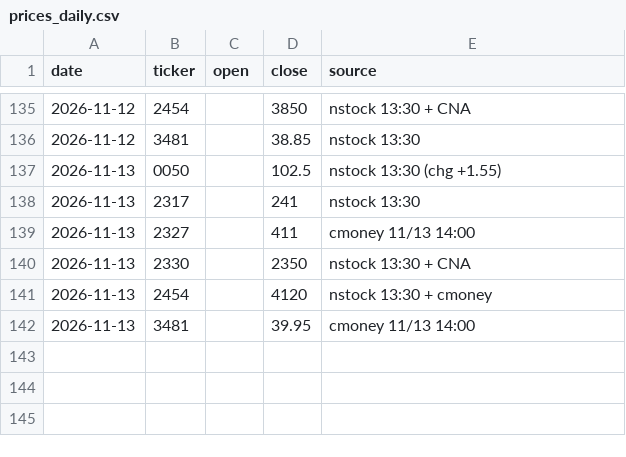
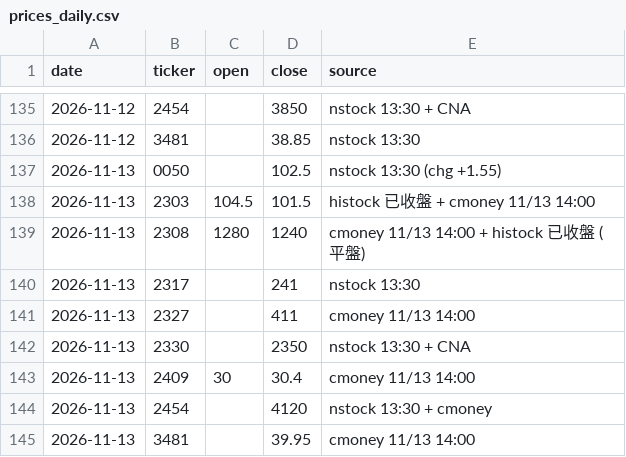
Before and after one commit to markwu831-prog/tw-stock-news, a CSV file: data/prices_daily.csv, drawn as a sheet; only a part is shown, gaps mark what is left out.

```diff
--- a/data/prices_daily.csv
+++ b/data/prices_daily.csv
@@ -137,2 +137,4 @@ date,ticker,open,close,source
 2026-11-13,0050,,102.5,nstock 13:30 (chg +1.55)
+2026-11-13,2303,104.5,101.5,histock 已收盤 + cmoney 11/13 14:00
+2026-11-13,2308,1280,1240,cmoney 11/13 14:00 + histock 已收盤 (平盤)
 2026-11-13,2317,,241,nstock 13:30
@@ -140,2 +142,3 @@ date,ticker,open,close,source
 2026-11-13,2330,,2350,nstock 13:30 + CNA
+2026-11-13,2409,30,30.4,cmoney 11/13 14:00
 2026-11-13,2454,,4120,nstock 13:30 + cmoney
```
Also changed, not shown: data/news_log.csv, data/predictions_daily.csv, 1 other file.
